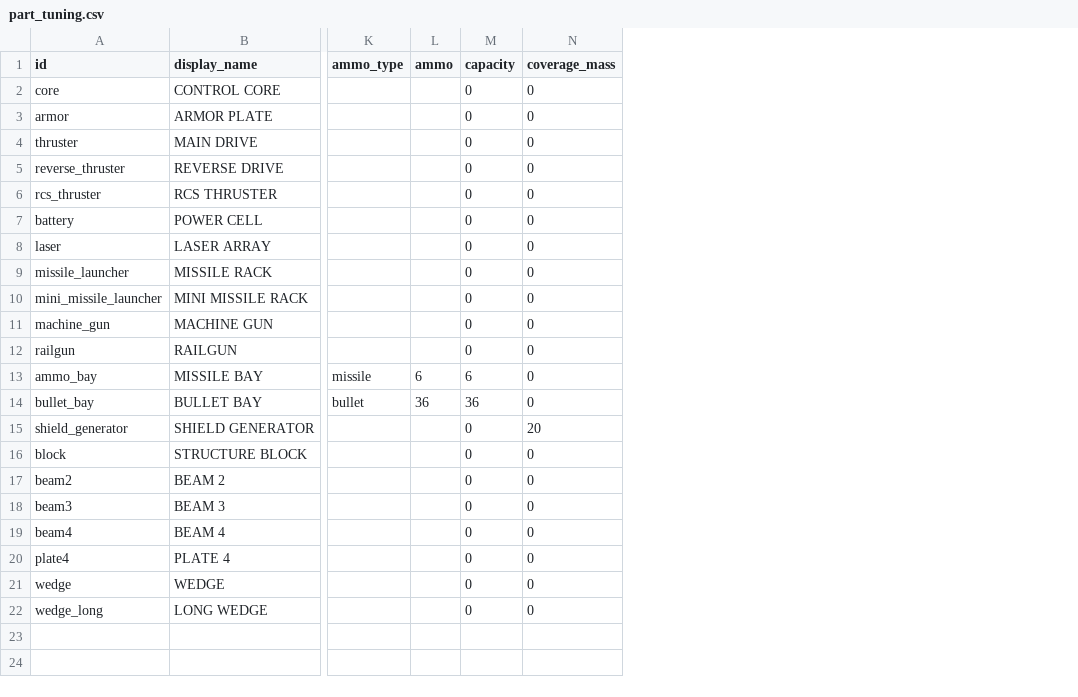
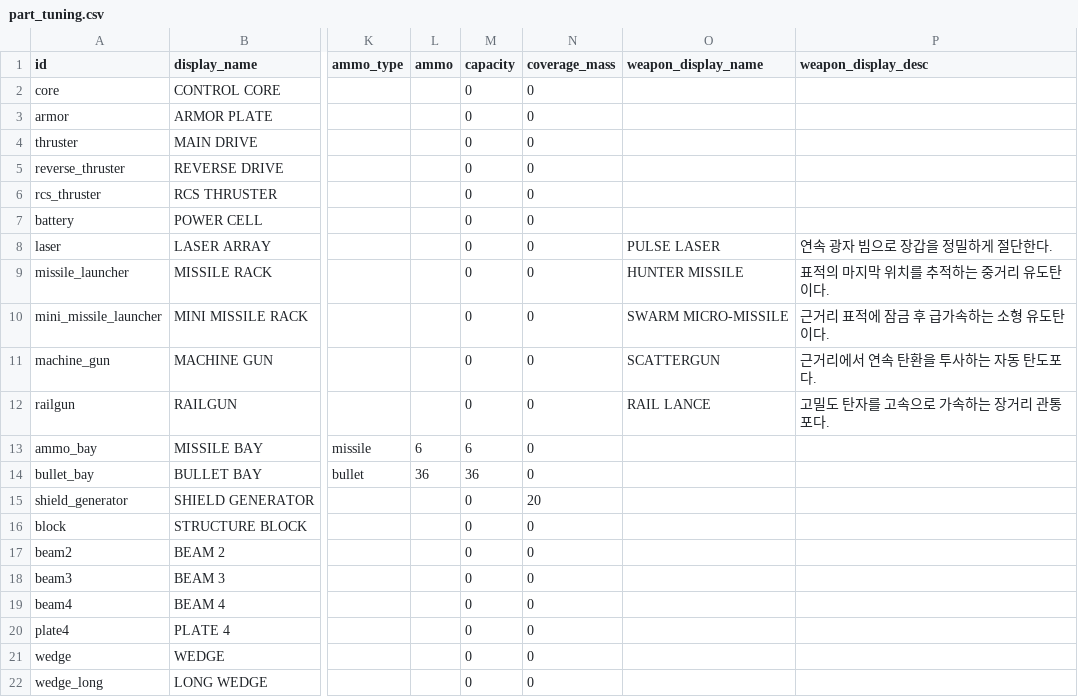
Before and after one commit to alex-kang-ovdr/GoDotProjects, a CSV file: Godot/data/part_tuning.csv, drawn as a sheet; only a part is shown, gaps mark what is left out; the diff names each change by its address in the sheet, - before the commit and + after, or states it on an @@ line.

```diff
--- a/Godot/data/part_tuning.csv
+++ b/Godot/data/part_tuning.csv
+column O (weapon_display_name), rows 8-12: PULSE LASER | HUNTER MISSILE | SWARM MICRO-MISSILE | SCATTERGUN | RAIL LANCE
+column P (weapon_display_desc), rows 8-12: 연속 광자 빔으로 장갑을 정밀하게 절단한다. | 표적의 마지막 위치를 추적하는 중거리 유도탄이다. | 근거리 표적에 잠금 후 급가속하는 소형 유도탄이다. | 근거리에서 연속 탄환을 투사하는 자동 탄도포다. | 고밀도 탄자를 고속으로 가속하는 장거리 관통포다.
```
Also changed, not shown: 5 other files.
